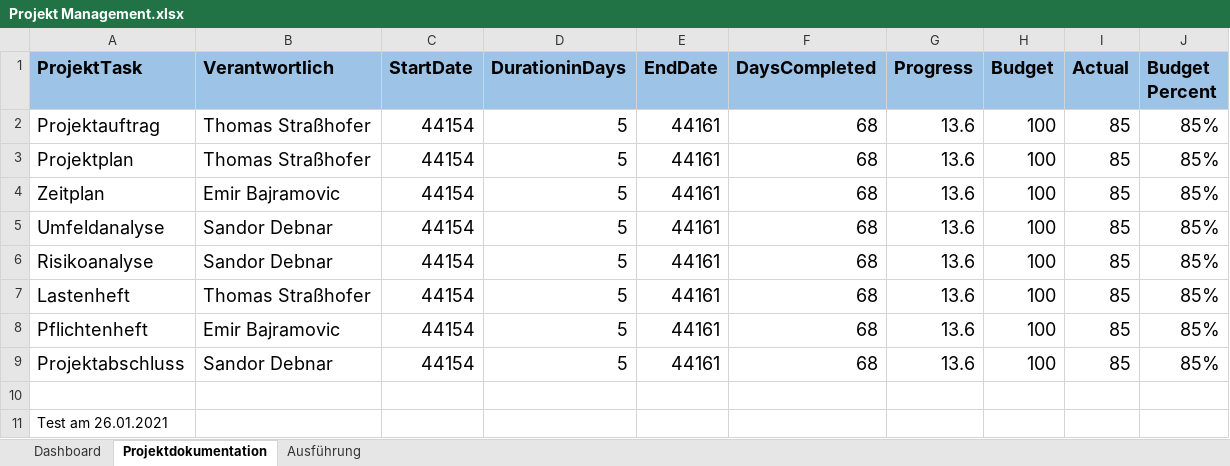
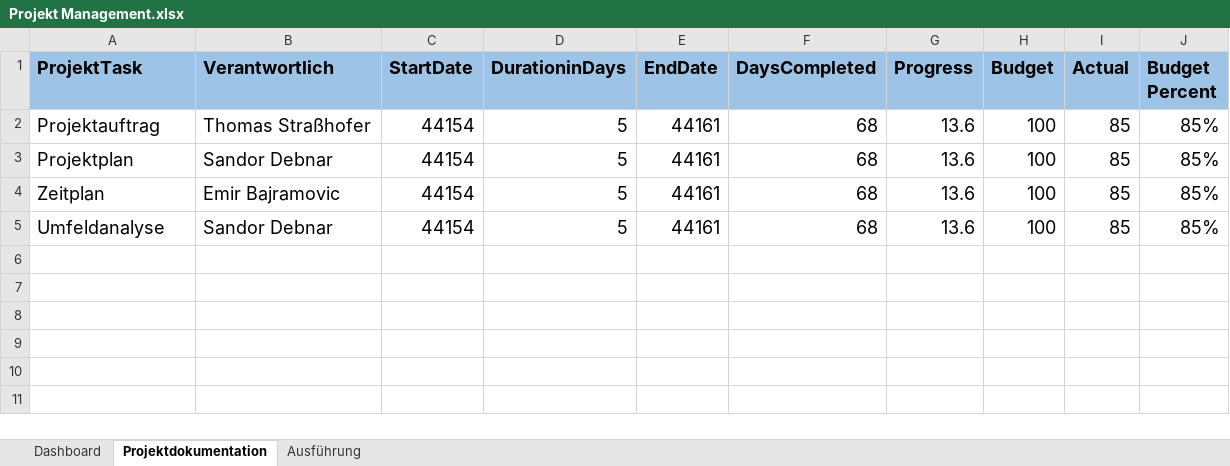
Before and after one commit to EmirBajramovic92/Bibliotheksverwaltungsprogramm, an Excel workbook: Projekt Management.xlsx, sheet Projektdokumentation, drawn as a sheet; values as stored, in another font and other column widths than the file's, no borders; table styles not drawn; the diff names each change by its address in the sheet, - before the commit and + after, or states it on an @@ line.

Commit message:
Update Projekt Management.xlsx
Endlich  geht

```diff
--- a/Projekt Management.xlsx (sheet Projektdokumentation)
+++ b/Projekt Management.xlsx (sheet Projektdokumentation)
-B3 (Verantwortlich): Thomas Straßhofer
+B3 (Verantwortlich): Sandor Debnar
-row 6: Risikoanalyse | Sandor Debnar | 44154 | 5 | 44161 | 68 | 13.6 | 100 | 85 | 85%
-row 7: Lastenheft | Thomas Straßhofer | 44154 | 5 | 44161 | 68 | 13.6 | 100 | 85 | 85%
-row 8: Pflichtenheft | Emir Bajramovic | 44154 | 5 | 44161 | 68 | 13.6 | 100 | 85 | 85%
-row 9: Projektabschluss | Sandor Debnar | 44154 | 5 | 44161 | 68 | 13.6 | 100 | 85 | 85%
-row 10: (empty)
-row 11: Test am 26.01.2021
```
Also changed, not shown: sheet Dashboard.
